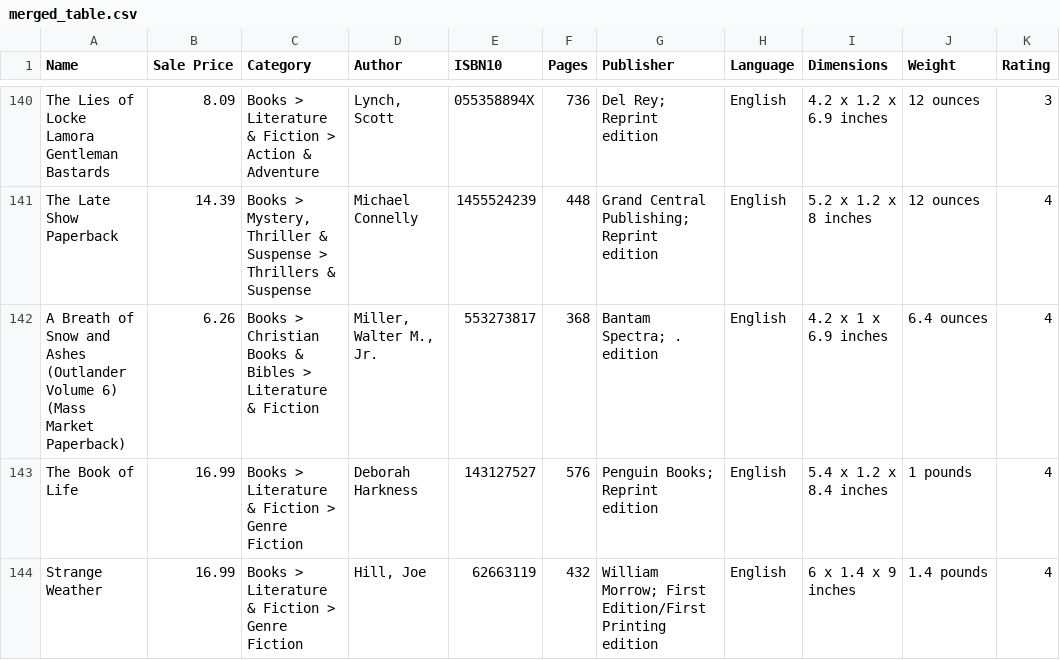
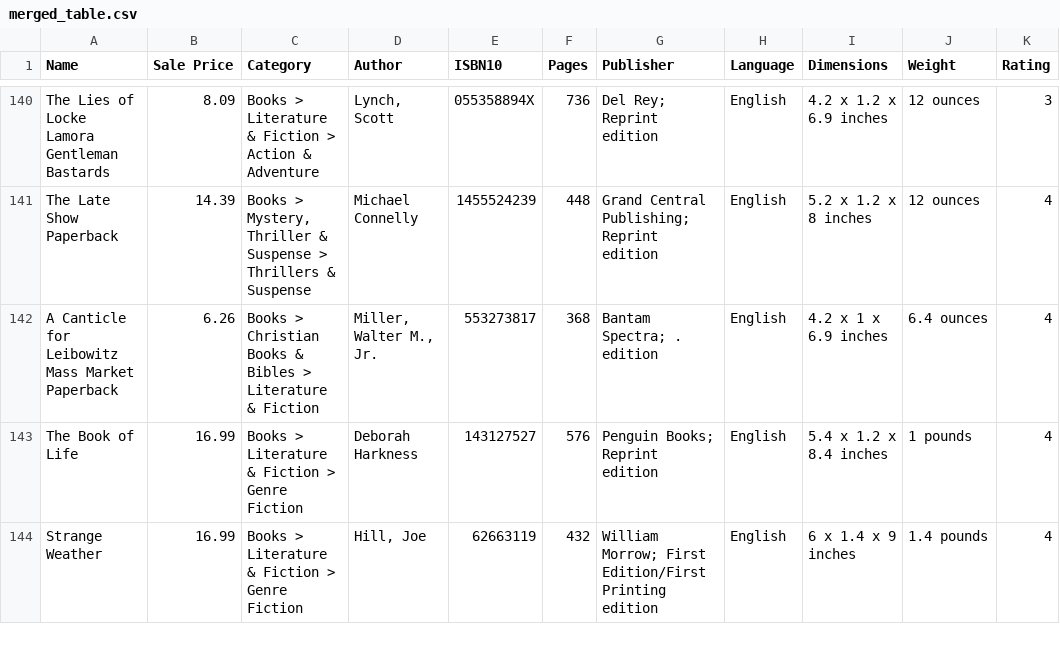
Before and after one commit to anhaidgroup/value_normalizer, a CSV file: normalizer/src/main/resources/csv/merged_table.csv, drawn as a sheet; only a part is shown, gaps mark what is left out; the diff covers the shown part only.

```diff
--- a/normalizer/src/main/resources/csv/merged_table.csv
+++ b/normalizer/src/main/resources/csv/merged_table.csv
@@ -141,3 +141,3 @@
 "The Late Show Paperback ","14.39","Books > Mystery, Thriller & Suspense > Thrillers & Suspense","Michael Connelly","1455524239","448","Grand Central Publishing; Reprint edition ","English","5.2 x 1.2 x 8 inches","12 ounces","4"
-"A Breath of Snow and Ashes (Outlander Volume 6) (Mass Market Paperback)","6.26","Books > Christian Books & Bibles > Literature & Fiction","Miller, Walter M., Jr.","553273817","368","Bantam Spectra; . edition ","English","4.2 x 1 x 6.9 inches","6.4 ounces","4"
+"A Canticle for Leibowitz Mass Market Paperback ","6.26","Books > Christian Books & Bibles > Literature & Fiction","Miller, Walter M., Jr.","553273817","368","Bantam Spectra; . edition ","English","4.2 x 1 x 6.9 inches","6.4 ounces","4"
 "The Book of Life ","16.99","Books > Literature & Fiction > Genre Fiction","Deborah Harkness","143127527","576","Penguin Books; Reprint edition ","English","5.4 x 1.2 x 8.4 inches","1 pounds","4"
```
Also changed, not shown: 16 edited cells elsewhere in this file, 10 other files.
